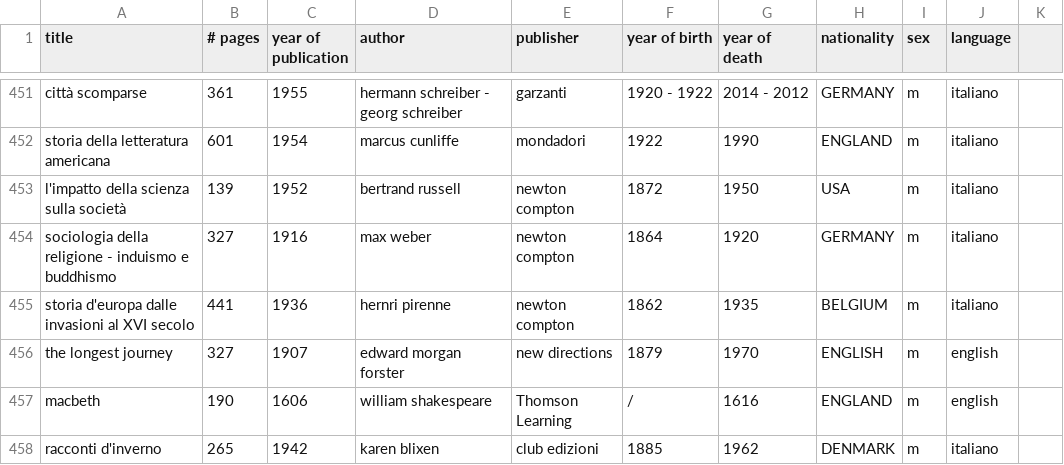
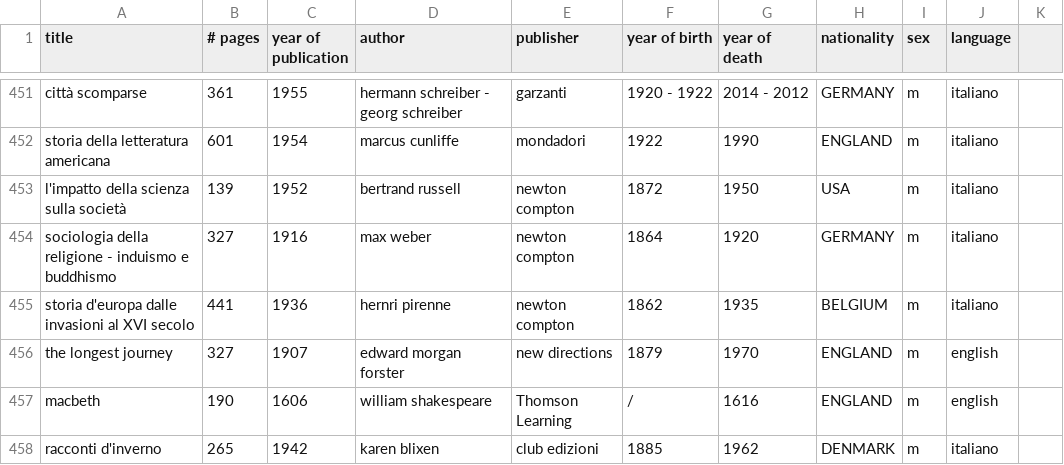
Before and after one commit to anvi-git/Project_Book_library, a CSV file: book_list.csv, drawn as a sheet; only a part is shown, gaps mark what is left out.

```diff
--- a/book_list.csv
+++ b/book_list.csv
@@ -455,3 +455,3 @@ sociologia della religione - induismo e buddhismo,327,1916,max weber ,newton com
 storia d'europa dalle invasioni al XVI secolo,441,1936,hernri pirenne,newton compton,1862,1935,BELGIUM,m,italiano,
-the longest journey,327,1907,edward morgan forster,new directions,1879,1970,ENGLISH,m,english,
+the longest journey,327,1907,edward morgan forster,new directions,1879,1970,ENGLAND,m,english,
 macbeth,190,1606,william shakespeare,Thomson Learning,/,1616,ENGLAND,m,english,
```
Also changed, not shown: 6 other files.
